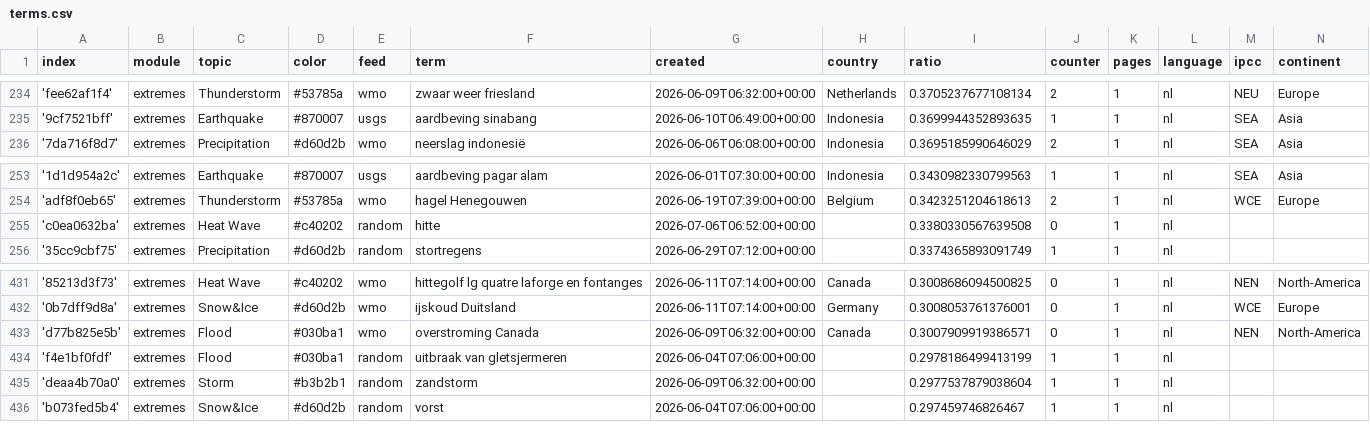
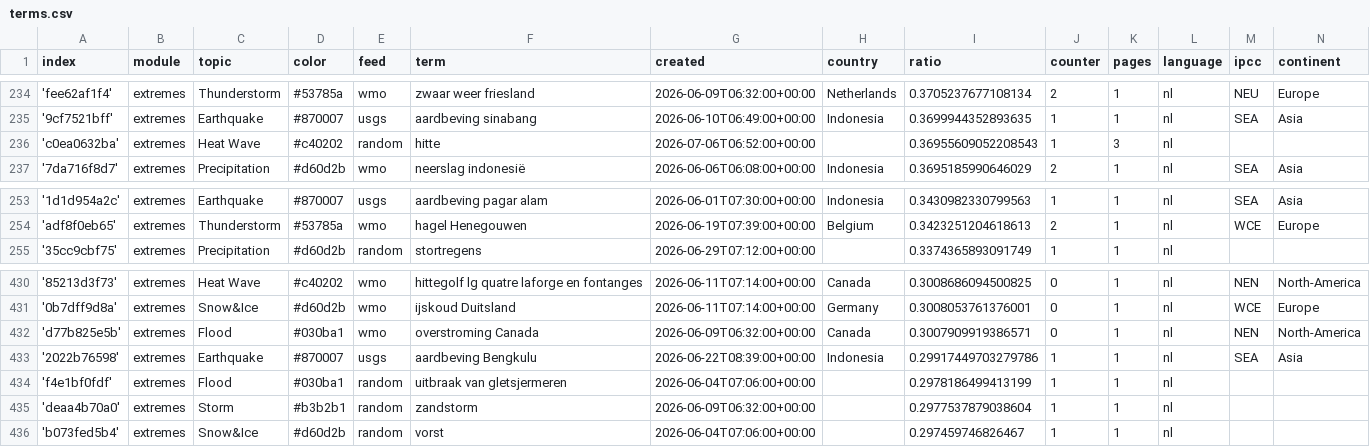
Before and after one commit to MarcoL95-News25/netherlandExtremes, a CSV file: terms.csv, drawn as a sheet; only a part is shown, gaps mark what is left out; removed rows and columns are numbered as before the commit, all else as after; the diff covers the shown part only; the diff names each change by its address in the sheet, - before the commit and + after, or states it on an @@ line.

```diff
--- a/terms.csv
+++ b/terms.csv
+row 236: 'c0ea0632ba' | extremes | Heat Wave | #c40202 | random | hitte | 2026-07-06T06:52:00+00:00 |  | 0.36955609052208543 | 1 | 3 | nl
-row 255: 'c0ea0632ba' | extremes | Heat Wave | #c40202 | random | hitte | 2026-07-06T06:52:00+00:00 |  | 0.3380330567639508 | 0 | 1 | nl
+row 433: '2022b76598' | extremes | Earthquake | #870007 | usgs | aardbeving Bengkulu | 2026-06-22T08:39:00+00:00 | Indonesia | 0.29917449703279786 | 1 | 1 | nl | SEA | Asia
```
Also changed, not shown: 2 added rows and 3 removed rows elsewhere in this file, 1 other file.
